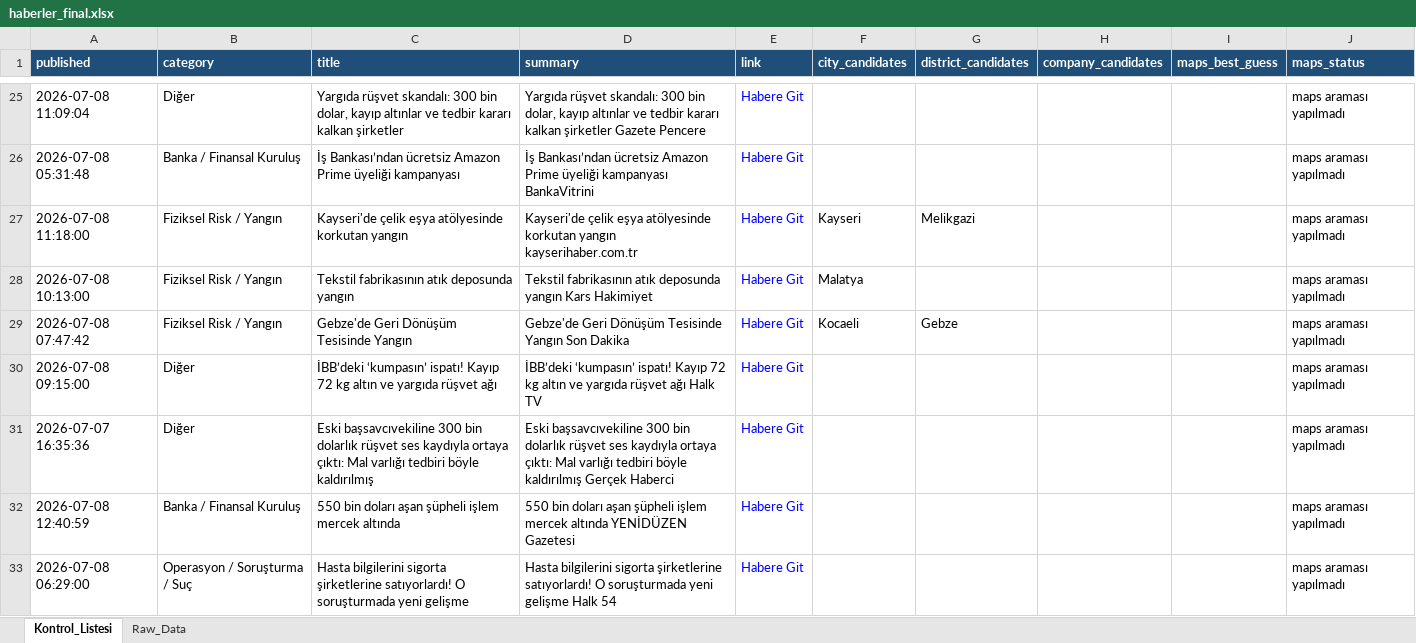
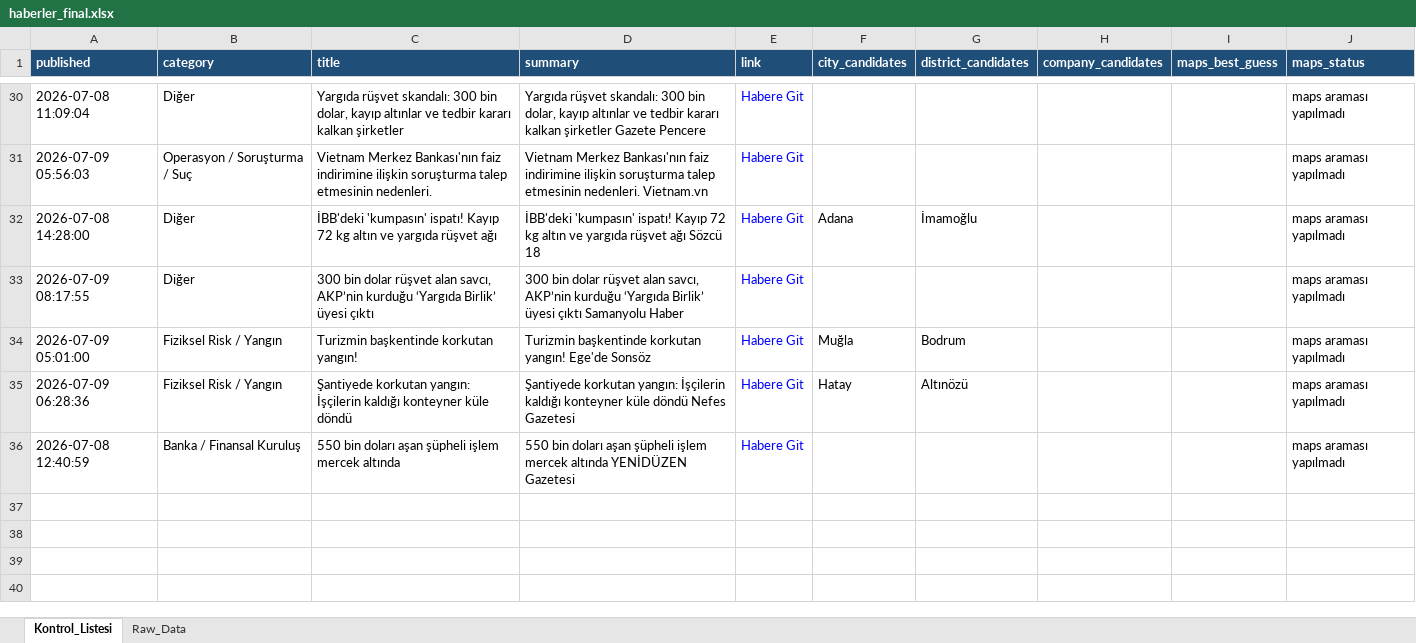
Before and after one commit to 19982109/haber-risk-monitor, an Excel workbook: data/haberler_final.xlsx, sheet Kontrol_Listesi, drawn as a sheet; only a part is shown, gaps mark what is left out; values as stored, in another font and other column widths than the file's, no borders; removed rows and columns are numbered as before the commit, all else as after; the diff covers the shown part only; the diff names each change by its address in the sheet, - before the commit and + after, or states it on an @@ line.

```diff
--- a/data/haberler_final.xlsx (sheet Kontrol_Listesi)
+++ b/data/haberler_final.xlsx (sheet Kontrol_Listesi)
-A31 (published): 2026-07-08 05:31:48
+A31 (published): 2026-07-09 05:56:03
-B31 (category): Banka / Finansal Kuruluş
+B31 (category): Operasyon / Soruşturma / Suç
-C31 (title): İş Bankası’ndan ücretsiz Amazon Prime üyeliği kampanyası
+C31 (title): Vietnam Merkez Bankası'nın faiz indirimine ilişkin soruşturma talep etmesinin nedenleri.
-D31 (summary): İş Bankası’ndan ücretsiz Amazon Prime üyeliği kampanyası BankaVitrini
+D31 (summary): Vietnam Merkez Bankası'nın faiz indirimine ilişkin soruşturma talep etmesinin nedenleri. Vietnam.vn
-row 27: 2026-07-08 11:18:00 | Fiziksel Risk / Yangın | Kayseri'de çelik eşya atölyesinde korkutan yangın | Kayseri'de çelik eşya atölyesinde korkutan yangın kayserihaber.com.tr | Habere Git | Kayseri | Melikgazi |  |  | maps araması yapılmadı
-row 28: 2026-07-08 10:13:00 | Fiziksel Risk / Yangın | Tekstil fabrikasının atık deposunda yangın | Tekstil fabrikasının atık deposunda yangın Kars Hakimiyet | Habere Git | Malatya |  |  |  | maps araması yapılmadı
-row 29: 2026-07-08 07:47:42 | Fiziksel Risk / Yangın | Gebze'de Geri Dönüşüm Tesisinde Yangın | Gebze'de Geri Dönüşüm Tesisinde Yangın Son Dakika | Habere Git | Kocaeli | Gebze |  |  | maps araması yapılmadı
-A32 (published): 2026-07-08 09:15:00
+A32 (published): 2026-07-08 14:28:00
-C32 (title): İBB’deki ‘kumpasın’ ispatı! Kayıp…
+C32 (title): İBB'deki 'kumpasın' ispatı! Kayıp…
-D32 (summary): İBB’deki ‘kumpasın’ ispatı! Kayıp 72 kg altın ve yargıda rüşvet ağı Halk TV
+D32 (summary): İBB'deki 'kumpasın' ispatı! Kayıp 72 kg altın ve yargıda rüşvet ağı Sözcü 18
-F32 (city_candidates): (empty)
+F32 (city_candidates): Adana
-G32 (district_candidates): (empty)
+G32 (district_candidates): İmamoğlu
-A33 (published): 2026-07-07 16:35:36
+A33 (published): 2026-07-09 08:17:55
-C33 (title): Eski başsavcıvekiline 300 bin dolarlık rüşvet ses kaydıyla ortaya çıktı: Mal varlığı tedbiri böyle kaldırılmış
+C33 (title): 300 bin dolar rüşvet alan savcı, AKP’nin kurduğu ‘Yargıda Birlik’ üyesi çıktı
-D33 (summary): Eski başsavcıvekiline 300 bin dolarlık rüşvet ses kaydıyla ortaya çıktı: Mal varlığı tedbiri böyle kaldırılmış Gerçek Haberci
+D33 (summary): 300 bin dolar rüşvet alan savcı, AKP’nin kurduğu ‘Yargıda Birlik’ üyesi çıktı Samanyolu Haber
+row 34: 2026-07-09 05:01:00 | Fiziksel Risk / Yangın | Turizmin başkentinde korkutan yangın! | Turizmin başkentinde korkutan yangın! Ege'de Sonsöz | Habere Git | Muğla | Bodrum |  |  | maps araması yapılmadı
+row 35: 2026-07-09 06:28:36 | Fiziksel Risk / Yangın | Şantiyede korkutan yangın: İşçilerin kaldığı konteyner küle döndü | Şantiyede korkutan yangın: İşçilerin kaldığı konteyner küle döndü Nefes Gazetesi | Habere Git | Hatay | Altınözü |  |  | maps araması yapılmadı
-row 33: 2026-07-08 06:29:00 | Operasyon / Soruşturma / Suç | Hasta bilgilerini sigorta şirketlerine satıyorlardı! O soruşturmada yeni gelişme | Hasta bilgilerini sigorta şirketlerine satıyorlardı! O soruşturmada yeni gelişme Halk 54 | Habere Git |  |  |  |  | maps araması yapılmadı
```
Also changed, not shown: 17 added rows, 12 removed rows, 1 moved row and 9 edited cells elsewhere in this sheet, sheet Raw_Data, 1 other file.
